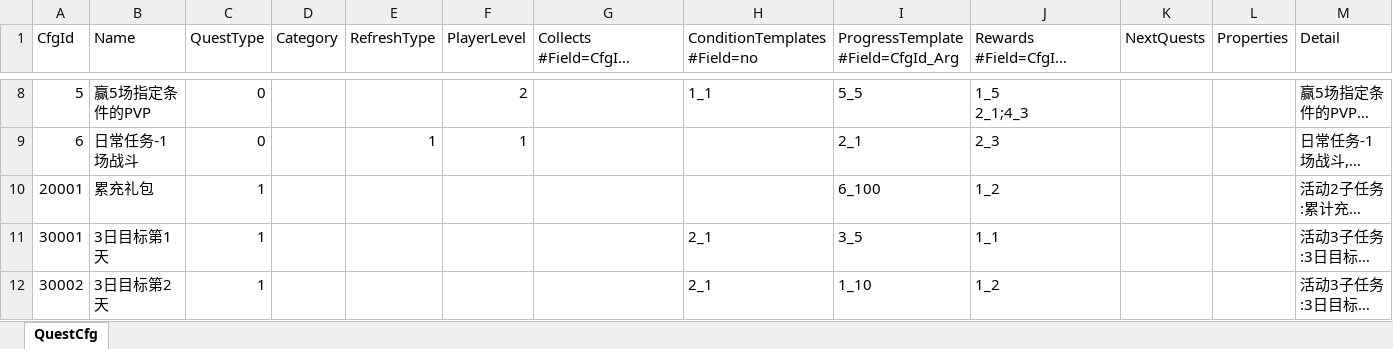
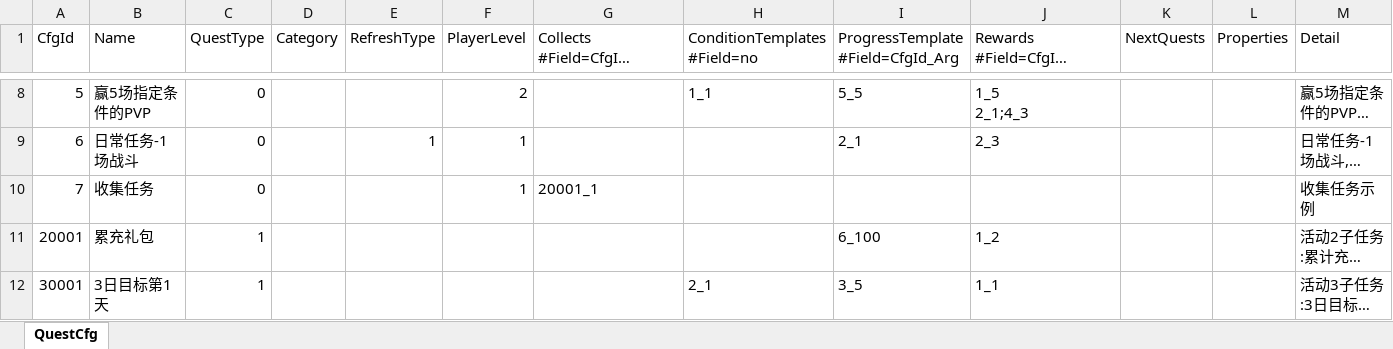
Before and after one commit to fish-tennis/gserver, an Excel workbook: excel/questcfg.xlsx, sheet QuestCfg, drawn as a sheet; only a part is shown, gaps mark what is left out; the shorter side is filled out with more unchanged rows; long unchanged cells end in …; values as stored, in another font and other column widths than the file's, no borders; the diff names each change by its address in the sheet, - before the commit and + after, or states it on an @@ line.

```diff
--- a/excel/questcfg.xlsx (sheet QuestCfg)
+++ b/excel/questcfg.xlsx (sheet QuestCfg)
+row 10: 7 | 收集任务 | 0 |  |  | 1 | 20001_1 |  |  |  |  |  | 收集任务示例
```
Also changed, not shown: excel/itemcfg.xlsx, 12 other files.
